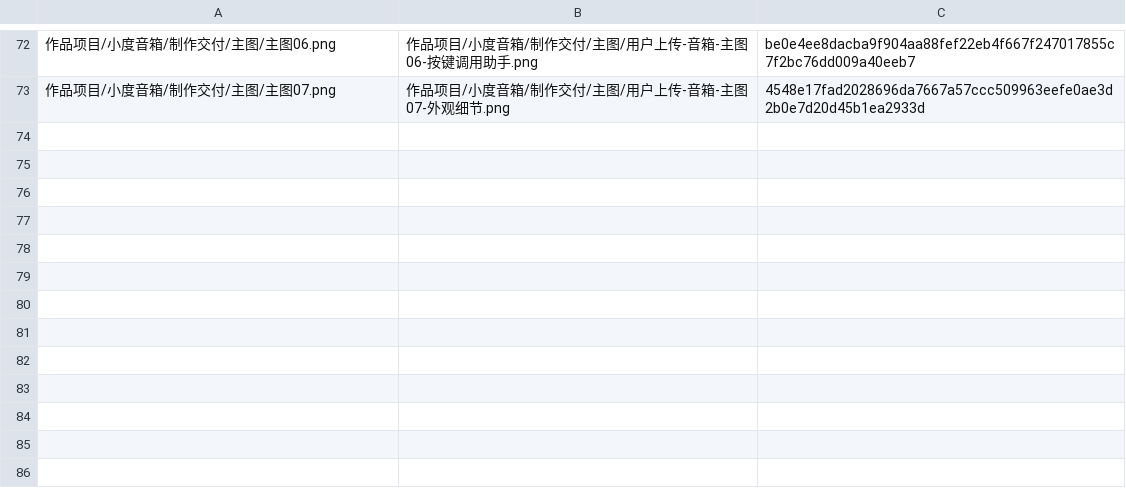
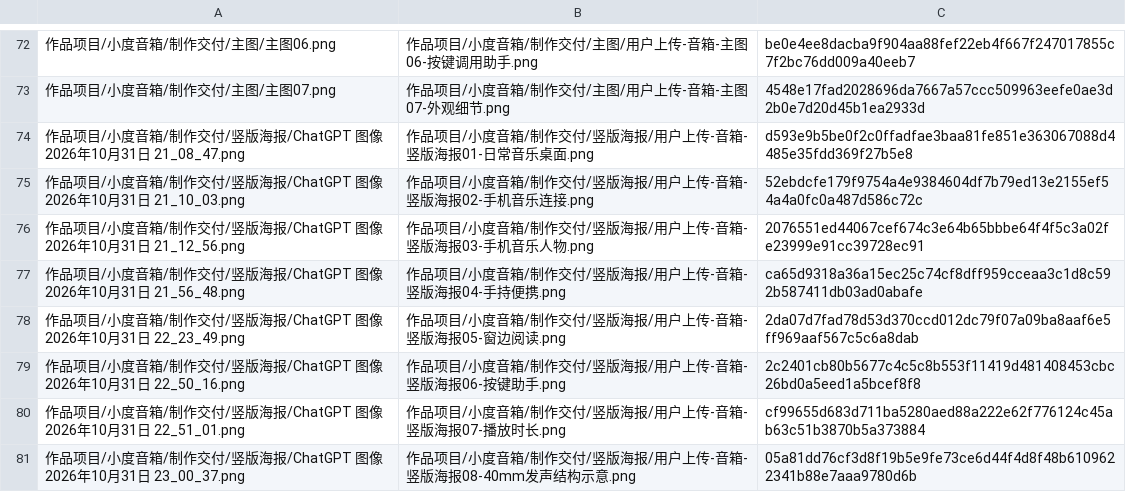
Before and after one commit to Migo1203/AIGC, a CSV file: 项目文档/image-rename-map.csv, drawn as a sheet; only a part is shown, gaps mark what is left out; the diff names each change by its address in the sheet, - before the commit and + after, or states it on an @@ line.

```diff
--- a/项目文档/image-rename-map.csv
+++ b/项目文档/image-rename-map.csv
+row 74: 作品项目/小度音箱/制作交付/竖版海报/ChatGPT 图像 2026年10月31日 21_08_47.png | 作品项目/小度音箱/制作交付/竖版海报/用户上传-音箱-竖版海报01-日常音乐桌面.png | d593e9b5be0f2c0ffadfae3baa81fe851e363067088d4485e35fdd369f27b5e8
+row 75: 作品项目/小度音箱/制作交付/竖版海报/ChatGPT 图像 2026年10月31日 21_10_03.png | 作品项目/小度音箱/制作交付/竖版海报/用户上传-音箱-竖版海报02-手机音乐连接.png | 52ebdcfe179f9754a4e9384604df7b79ed13e2155ef54a4a0fc0a487d586c72c
+row 76: 作品项目/小度音箱/制作交付/竖版海报/ChatGPT 图像 2026年10月31日 21_12_56.png | 作品项目/小度音箱/制作交付/竖版海报/用户上传-音箱-竖版海报03-手机音乐人物.png | 2076551ed44067cef674c3e64b65bbbe64f4f5c3a02fe23999e91cc39728ec91
+row 77: 作品项目/小度音箱/制作交付/竖版海报/ChatGPT 图像 2026年10月31日 21_56_48.png | 作品项目/小度音箱/制作交付/竖版海报/用户上传-音箱-竖版海报04-手持便携.png | ca65d9318a36a15ec25c74cf8dff959cceaa3c1d8c592b587411db03ad0abafe
+row 78: 作品项目/小度音箱/制作交付/竖版海报/ChatGPT 图像 2026年10月31日 22_23_49.png | 作品项目/小度音箱/制作交付/竖版海报/用户上传-音箱-竖版海报05-窗边阅读.png | 2da07d7fad78d53d370ccd012dc79f07a09ba8aaf6e5ff969aaf567c5c6a8dab
+row 79: 作品项目/小度音箱/制作交付/竖版海报/ChatGPT 图像 2026年10月31日 22_50_16.png | 作品项目/小度音箱/制作交付/竖版海报/用户上传-音箱-竖版海报06-按键助手.png | 2c2401cb80b5677c4c5c8b553f11419d481408453cbc26bd0a5eed1a5bcef8f8
+row 80: 作品项目/小度音箱/制作交付/竖版海报/ChatGPT 图像 2026年10月31日 22_51_01.png | 作品项目/小度音箱/制作交付/竖版海报/用户上传-音箱-竖版海报07-播放时长.png | cf99655d683d711ba5280aed88a222e62f776124c45ab63c51b3870b5a373884
+row 81: 作品项目/小度音箱/制作交付/竖版海报/ChatGPT 图像 2026年10月31日 23_00_37.png | 作品项目/小度音箱/制作交付/竖版海报/用户上传-音箱-竖版海报08-40mm发声结构示意.png | 05a81dd76cf3d8f19b5e9fe73ce6d44f4d8f48b6109622341b88e7aaa9780d6b
```
Also changed, not shown: 13 other files.
